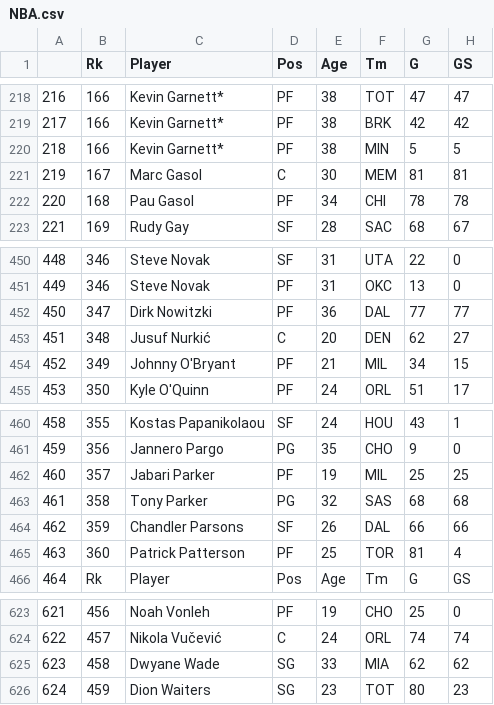
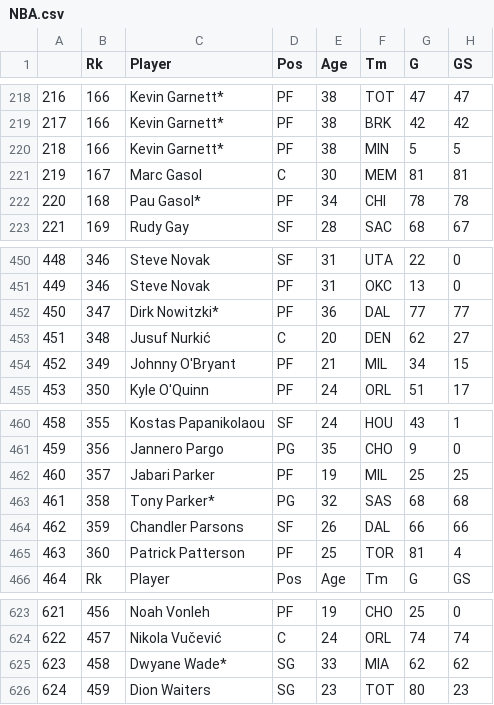
Before and after one commit to saiteja8888/DataScience, a CSV file: Python_Libraries/NBA.csv, drawn as a sheet; only a part is shown, gaps mark what is left out; the diff names each change by its address in the sheet, - before the commit and + after, or states it on an @@ line.

```diff
--- a/Python_Libraries/NBA.csv
+++ b/Python_Libraries/NBA.csv
-C222 (Player): Pau Gasol
+C222 (Player): Pau Gasol*
-C452 (Player): Dirk Nowitzki
+C452 (Player): Dirk Nowitzki*
-C463 (Player): Tony Parker
+C463 (Player): Tony Parker*
-C625 (Player): Dwyane Wade
+C625 (Player): Dwyane Wade*
```
Also changed, not shown: 5 other files.
